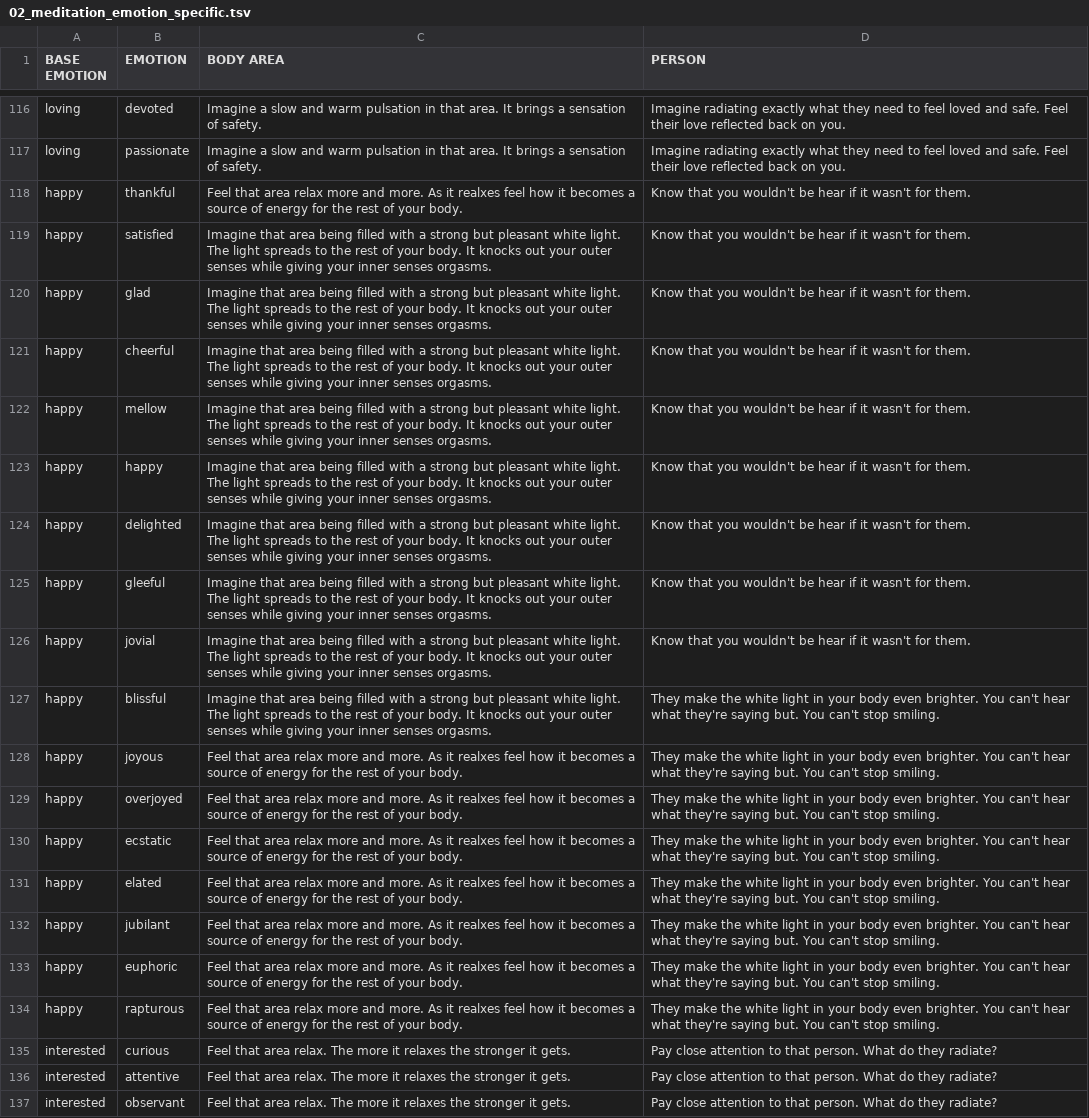
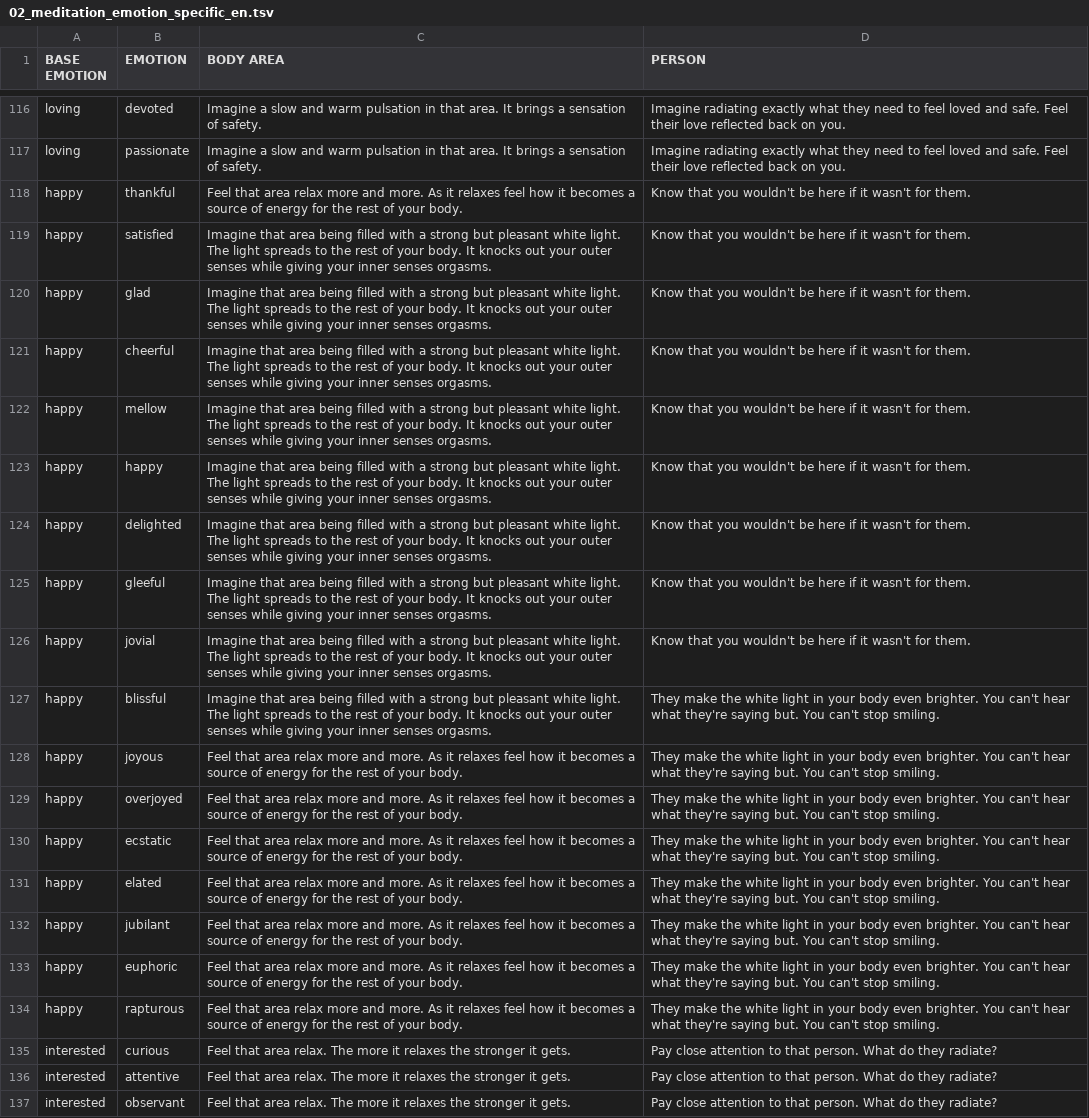
Before and after one commit to lmccart/the-changing-room, a TSV file: static/data/en/02_meditation_emotion_specific_en.tsv (was static/data/02_meditation_emotion_specific.tsv), drawn as a sheet; only a part is shown, gaps mark what is left out; the diff names each change by its address in the sheet, - before the commit and + after, or states it on an @@ line.

Commit message:
translation for 02-reflection

```diff
--- a/static/data/02_meditation_emotion_specific.tsv
+++ b/static/data/en/02_meditation_emotion_specific_en.tsv
-C118 (BODY AREA): …As it realxes feel how…
+C118 (BODY AREA): …As it relaxes feel how…
-D118:D126 (PERSON): …wouldn't be hear if it…
+D118:D126 (PERSON): …wouldn't be here if it…
-C128:C134 (BODY AREA): …As it realxes feel how…
+C128:C134 (BODY AREA): …As it relaxes feel how…
```
Also changed, not shown: 9 other files.
